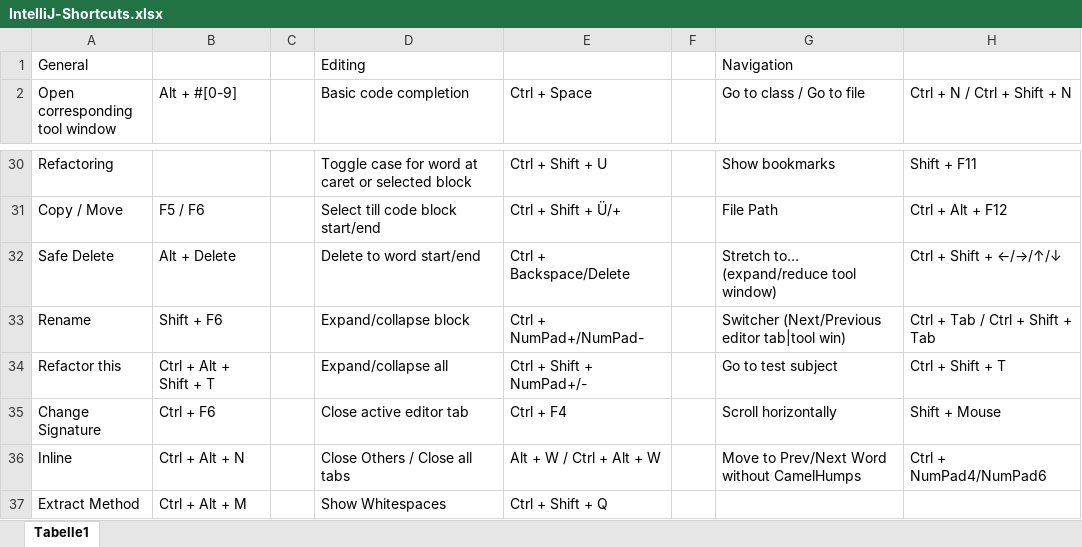
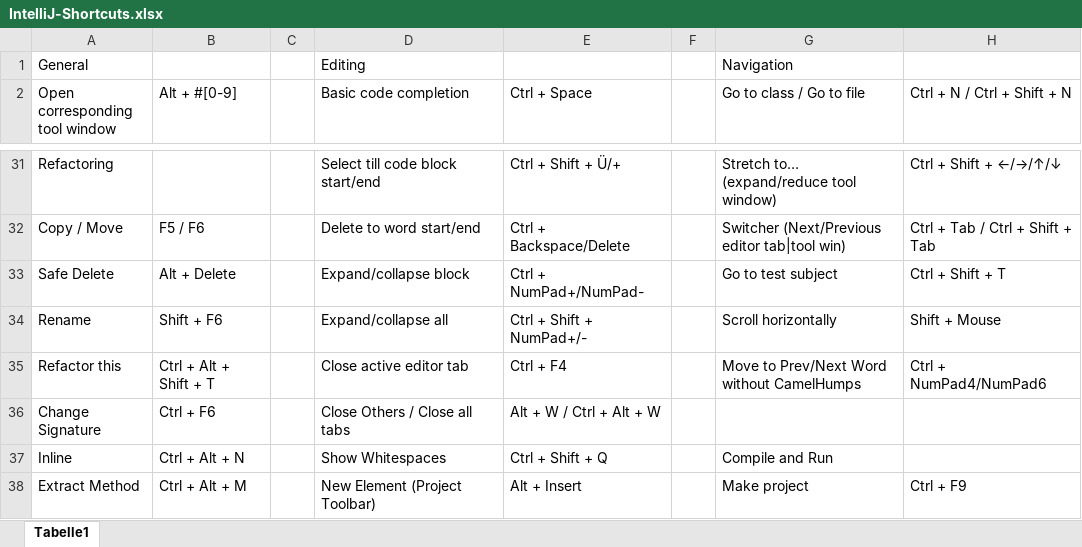
Before and after one commit to psicho2000/wiki, an Excel workbook: Settings/IntelliJ/IntelliJ-Shortcuts.xlsx, sheet Tabelle1, drawn as a sheet; only a part is shown, gaps mark what is left out; values as stored, in another font and other column widths than the file's, no cell formats; addresses are those after the commit; the diff covers the shown part only; the diff names each change by its address in the sheet, - before the commit and + after, or states it on an @@ line.

```diff
--- a/Settings/IntelliJ/IntelliJ-Shortcuts.xlsx (sheet Tabelle1)
+++ b/Settings/IntelliJ/IntelliJ-Shortcuts.xlsx (sheet Tabelle1)
-D31 (Basic code completion): Toggle case for word at caret or selected block
+D31 (Basic code completion): Select till code block start/end
-E31 (Ctrl + Space): Ctrl + Shift + U
+E31 (Ctrl + Space): Ctrl + Shift + Ü/+
-G31 (Go to class / Go to file): Show bookmarks
+G31 (Go to class / Go to file): Stretch to… (expand/reduce tool window)
-H31 (Ctrl + N / Ctrl + Shift + N): Shift + F11
+H31 (Ctrl + N / Ctrl + Shift + N): Ctrl + Shift + ←/→/↑/↓
-D32 (Basic code completion): Select till code block start/end
+D32 (Basic code completion): Delete to word start/end
-E32 (Ctrl + Space): Ctrl + Shift + Ü/+
+E32 (Ctrl + Space): Ctrl + Backspace/Delete
-G32 (Go to class / Go to file): File Path
+G32 (Go to class / Go to file): Switcher (Next/Previous editor tab|tool win)
-H32 (Ctrl + N / Ctrl + Shift + N): Ctrl + Alt + F12
+H32 (Ctrl + N / Ctrl + Shift + N): Ctrl + Tab / Ctrl + Shift + Tab
-D33 (Basic code completion): Delete to word start/end
+D33 (Basic code completion): Expand/collapse block
-E33 (Ctrl + Space): Ctrl + Backspace/Delete
+E33 (Ctrl + Space): Ctrl + NumPad+/NumPad-
-G33 (Go to class / Go to file): Stretch to… (expand/reduce tool window)
+G33 (Go to class / Go to file): Go to test subject
-H33 (Ctrl + N / Ctrl + Shift + N): Ctrl + Shift + ←/→/↑/↓
+H33 (Ctrl + N / Ctrl + Shift + N): Ctrl + Shift + T
-D34 (Basic code completion): Expand/collapse block
+D34 (Basic code completion): Expand/collapse all
-E34 (Ctrl + Space): Ctrl + NumPad+/NumPad-
+E34 (Ctrl + Space): Ctrl + Shift + NumPad+/-
-G34 (Go to class / Go to file): Switcher (Next/Previous editor tab|tool win)
+G34 (Go to class / Go to file): Scroll horizontally
-H34 (Ctrl + N / Ctrl + Shift + N): Ctrl + Tab / Ctrl + Shift + Tab
+H34 (Ctrl + N / Ctrl + Shift + N): Shift + Mouse
-D35 (Basic code completion): Expand/collapse all
+D35 (Basic code completion): Close active editor tab
-E35 (Ctrl + Space): Ctrl + Shift + NumPad+/-
+E35 (Ctrl + Space): Ctrl + F4
-G35 (Go to class / Go to file): Go to test subject
+G35 (Go to class / Go to file): Move to Prev/Next Word without CamelHumps
-H35 (Ctrl + N / Ctrl + Shift + N): Ctrl + Shift + T
+H35 (Ctrl + N / Ctrl + Shift + N): Ctrl + NumPad4/NumPad6
-D36 (Basic code completion): Close active editor tab
+D36 (Basic code completion): Close Others / Close all tabs
-E36 (Ctrl + Space): Ctrl + F4
+E36 (Ctrl + Space): Alt + W / Ctrl + Alt + W
-G36 (Go to class / Go to file): Scroll horizontally
+G36 (Go to class / Go to file): (empty)
-H36 (Ctrl + N / Ctrl + Shift + N): Shift + Mouse
+H36 (Ctrl + N / Ctrl + Shift + N): (empty)
-D37 (Basic code completion): Close Others / Close all tabs
+D37 (Basic code completion): Show Whitespaces
-E37 (Ctrl + Space): Alt + W / Ctrl + Alt + W
+E37 (Ctrl + Space): Ctrl + Shift + Q
-G37 (Go to class / Go to file): Move to Prev/Next Word without CamelHumps
+G37 (Go to class / Go to file): Compile and Run
-H37 (Ctrl + N / Ctrl + Shift + N): Ctrl + NumPad4/NumPad6
+H37 (Ctrl + N / Ctrl + Shift + N): (empty)
-D38 (Basic code completion): Show Whitespaces
+D38 (Basic code completion): New Element (Project Toolbar)
-E38 (Ctrl + Space): Ctrl + Shift + Q
+E38 (Ctrl + Space): Alt + Insert
-G38 (Go to class / Go to file): (empty)
+G38 (Go to class / Go to file): Make project
-H38 (Ctrl + N / Ctrl + Shift + N): (empty)
+H38 (Ctrl + N / Ctrl + Shift + N): Ctrl + F9
```
Also changed, not shown: 5 added rows, 6 removed rows and 135 edited cells elsewhere in this sheet, cell formats, 2 other files.
